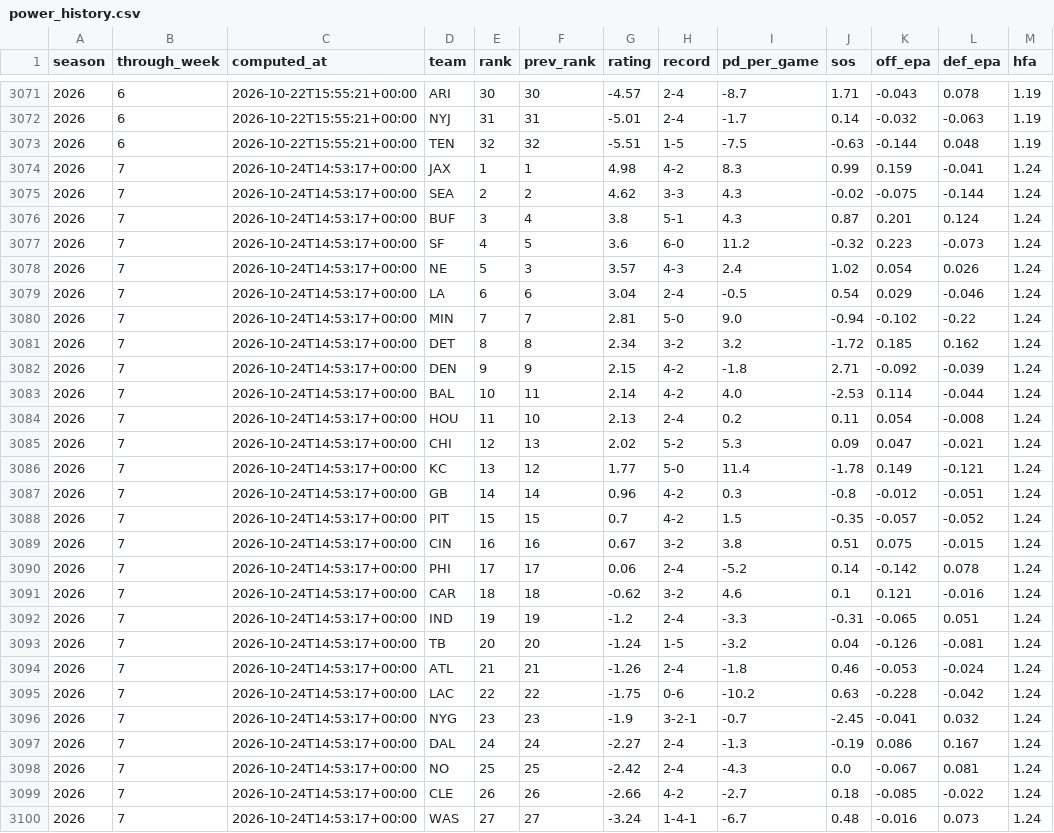
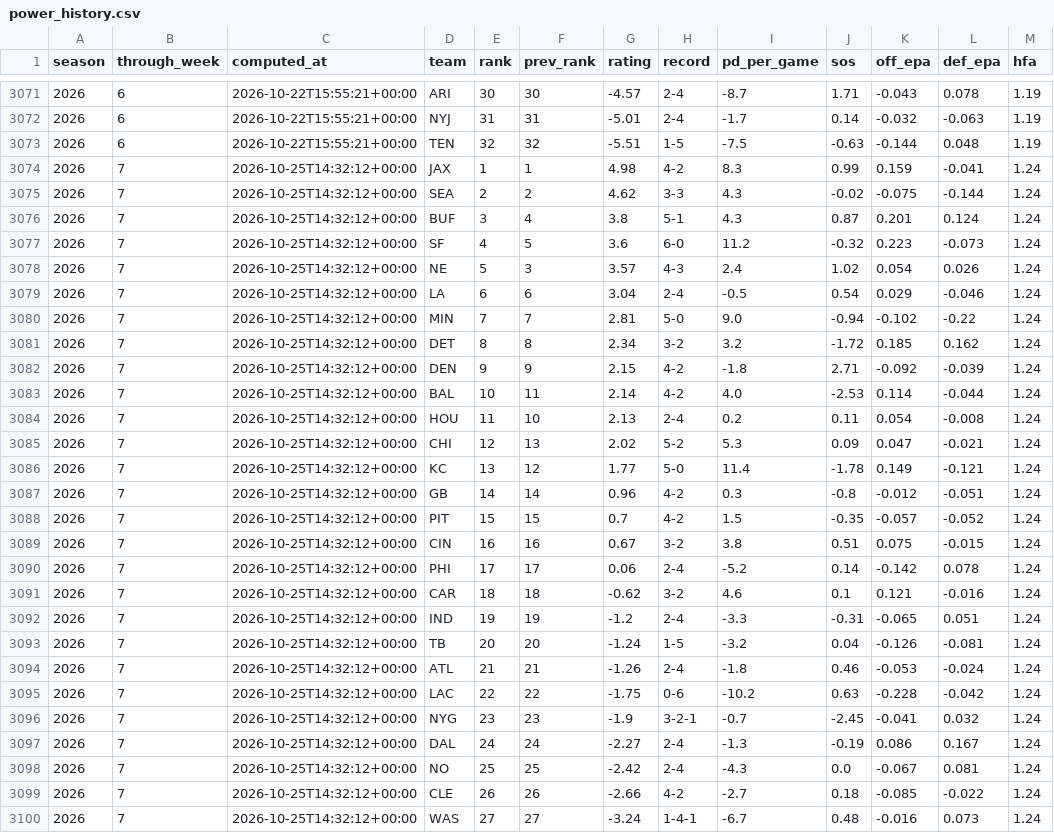
Before and after one commit to hadantes-lab/ff-model, a CSV file: tracking/power_history.csv, drawn as a sheet; only a part is shown, gaps mark what is left out; the diff covers the shown part only.

```diff
--- a/tracking/power_history.csv
+++ b/tracking/power_history.csv
@@ -3073,28 +3073,28 @@ season,through_week,computed_at,team,rank,prev_rank,rating,record,pd_per_game,so
 2026,6,2026-10-22T15:55:21+00:00,TEN,32,32,-5.51,1-5,-7.5,-0.63,-0.144,0.048,1.19
-2026,7,2026-10-24T14:53:17+00:00,JAX,1,1,4.98,4-2,8.3,0.99,0.159,-0.041,1.24
-2026,7,2026-10-24T14:53:17+00:00,SEA,2,2,4.62,3-3,4.3,-0.02,-0.075,-0.144,1.24
-2026,7,2026-10-24T14:53:17+00:00,BUF,3,4,3.8,5-1,4.3,0.87,0.201,0.124,1.24
-2026,7,2026-10-24T14:53:17+00:00,SF,4,5,3.6,6-0,11.2,-0.32,0.223,-0.073,1.24
-2026,7,2026-10-24T14:53:17+00:00,NE,5,3,3.57,4-3,2.4,1.02,0.054,0.026,1.24
-2026,7,2026-10-24T14:53:17+00:00,LA,6,6,3.04,2-4,-0.5,0.54,0.029,-0.046,1.24
-2026,7,2026-10-24T14:53:17+00:00,MIN,7,7,2.81,5-0,9.0,-0.94,-0.102,-0.22,1.24
-2026,7,2026-10-24T14:53:17+00:00,DET,8,8,2.34,3-2,3.2,-1.72,0.185,0.162,1.24
-2026,7,2026-10-24T14:53:17+00:00,DEN,9,9,2.15,4-2,-1.8,2.71,-0.092,-0.039,1.24
-2026,7,2026-10-24T14:53:17+00:00,BAL,10,11,2.14,4-2,4.0,-2.53,0.114,-0.044,1.24
-2026,7,2026-10-24T14:53:17+00:00,HOU,11,10,2.13,2-4,0.2,0.11,0.054,-0.008,1.24
-2026,7,2026-10-24T14:53:17+00:00,CHI,12,13,2.02,5-2,5.3,0.09,0.047,-0.021,1.24
-2026,7,2026-10-24T14:53:17+00:00,KC,13,12,1.77,5-0,11.4,-1.78,0.149,-0.121,1.24
-2026,7,2026-10-24T14:53:17+00:00,GB,14,14,0.96,4-2,0.3,-0.8,-0.012,-0.051,1.24
-2026,7,2026-10-24T14:53:17+00:00,PIT,15,15,0.7,4-2,1.5,-0.35,-0.057,-0.052,1.24
-2026,7,2026-10-24T14:53:17+00:00,CIN,16,16,0.67,3-2,3.8,0.51,0.075,-0.015,1.24
-2026,7,2026-10-24T14:53:17+00:00,PHI,17,17,0.06,2-4,-5.2,0.14,-0.142,0.078,1.24
-2026,7,2026-10-24T14:53:17+00:00,CAR,18,18,-0.62,3-2,4.6,0.1,0.121,-0.016,1.24
-2026,7,2026-10-24T14:53:17+00:00,IND,19,19,-1.2,2-4,-3.3,-0.31,-0.065,0.051,1.24
-2026,7,2026-10-24T14:53:17+00:00,TB,20,20,-1.24,1-5,-3.2,0.04,-0.126,-0.081,1.24
-2026,7,2026-10-24T14:53:17+00:00,ATL,21,21,-1.26,2-4,-1.8,0.46,-0.053,-0.024,1.24
-2026,7,2026-10-24T14:53:17+00:00,LAC,22,22,-1.75,0-6,-10.2,0.63,-0.228,-0.042,1.24
-2026,7,2026-10-24T14:53:17+00:00,NYG,23,23,-1.9,3-2-1,-0.7,-2.45,-0.041,0.032,1.24
-2026,7,2026-10-24T14:53:17+00:00,DAL,24,24,-2.27,2-4,-1.3,-0.19,0.086,0.167,1.24
-2026,7,2026-10-24T14:53:17+00:00,NO,25,25,-2.42,2-4,-4.3,0.0,-0.067,0.081,1.24
-2026,7,2026-10-24T14:53:17+00:00,CLE,26,26,-2.66,4-2,-2.7,0.18,-0.085,-0.022,1.24
-2026,7,2026-10-24T14:53:17+00:00,WAS,27,27,-3.24,1-4-1,-6.7,0.48,-0.016,0.073,1.24
+2026,7,2026-10-25T14:32:12+00:00,JAX,1,1,4.98,4-2,8.3,0.99,0.159,-0.041,1.24
+2026,7,2026-10-25T14:32:12+00:00,SEA,2,2,4.62,3-3,4.3,-0.02,-0.075,-0.144,1.24
+2026,7,2026-10-25T14:32:12+00:00,BUF,3,4,3.8,5-1,4.3,0.87,0.201,0.124,1.24
+2026,7,2026-10-25T14:32:12+00:00,SF,4,5,3.6,6-0,11.2,-0.32,0.223,-0.073,1.24
+2026,7,2026-10-25T14:32:12+00:00,NE,5,3,3.57,4-3,2.4,1.02,0.054,0.026,1.24
+2026,7,2026-10-25T14:32:12+00:00,LA,6,6,3.04,2-4,-0.5,0.54,0.029,-0.046,1.24
+2026,7,2026-10-25T14:32:12+00:00,MIN,7,7,2.81,5-0,9.0,-0.94,-0.102,-0.22,1.24
+2026,7,2026-10-25T14:32:12+00:00,DET,8,8,2.34,3-2,3.2,-1.72,0.185,0.162,1.24
+2026,7,2026-10-25T14:32:12+00:00,DEN,9,9,2.15,4-2,-1.8,2.71,-0.092,-0.039,1.24
+2026,7,2026-10-25T14:32:12+00:00,BAL,10,11,2.14,4-2,4.0,-2.53,0.114,-0.044,1.24
+2026,7,2026-10-25T14:32:12+00:00,HOU,11,10,2.13,2-4,0.2,0.11,0.054,-0.008,1.24
+2026,7,2026-10-25T14:32:12+00:00,CHI,12,13,2.02,5-2,5.3,0.09,0.047,-0.021,1.24
+2026,7,2026-10-25T14:32:12+00:00,KC,13,12,1.77,5-0,11.4,-1.78,0.149,-0.121,1.24
+2026,7,2026-10-25T14:32:12+00:00,GB,14,14,0.96,4-2,0.3,-0.8,-0.012,-0.051,1.24
+2026,7,2026-10-25T14:32:12+00:00,PIT,15,15,0.7,4-2,1.5,-0.35,-0.057,-0.052,1.24
+2026,7,2026-10-25T14:32:12+00:00,CIN,16,16,0.67,3-2,3.8,0.51,0.075,-0.015,1.24
+2026,7,2026-10-25T14:32:12+00:00,PHI,17,17,0.06,2-4,-5.2,0.14,-0.142,0.078,1.24
+2026,7,2026-10-25T14:32:12+00:00,CAR,18,18,-0.62,3-2,4.6,0.1,0.121,-0.016,1.24
+2026,7,2026-10-25T14:32:12+00:00,IND,19,19,-1.2,2-4,-3.3,-0.31,-0.065,0.051,1.24
+2026,7,2026-10-25T14:32:12+00:00,TB,20,20,-1.24,1-5,-3.2,0.04,-0.126,-0.081,1.24
+2026,7,2026-10-25T14:32:12+00:00,ATL,21,21,-1.26,2-4,-1.8,0.46,-0.053,-0.024,1.24
+2026,7,2026-10-25T14:32:12+00:00,LAC,22,22,-1.75,0-6,-10.2,0.63,-0.228,-0.042,1.24
+2026,7,2026-10-25T14:32:12+00:00,NYG,23,23,-1.9,3-2-1,-0.7,-2.45,-0.041,0.032,1.24
+2026,7,2026-10-25T14:32:12+00:00,DAL,24,24,-2.27,2-4,-1.3,-0.19,0.086,0.167,1.24
+2026,7,2026-10-25T14:32:12+00:00,NO,25,25,-2.42,2-4,-4.3,0.0,-0.067,0.081,1.24
+2026,7,2026-10-25T14:32:12+00:00,CLE,26,26,-2.66,4-2,-2.7,0.18,-0.085,-0.022,1.24
+2026,7,2026-10-25T14:32:12+00:00,WAS,27,27,-3.24,1-4-1,-6.7,0.48,-0.016,0.073,1.24
```
Also changed, not shown: 5 edited cells elsewhere in this file, tracking/player_model_record.csv, tracking/weather_history.csv, 8 other files.
